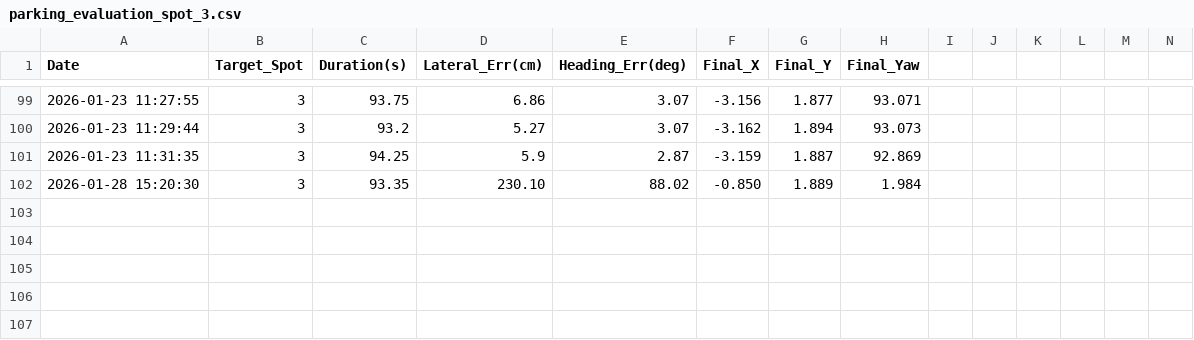
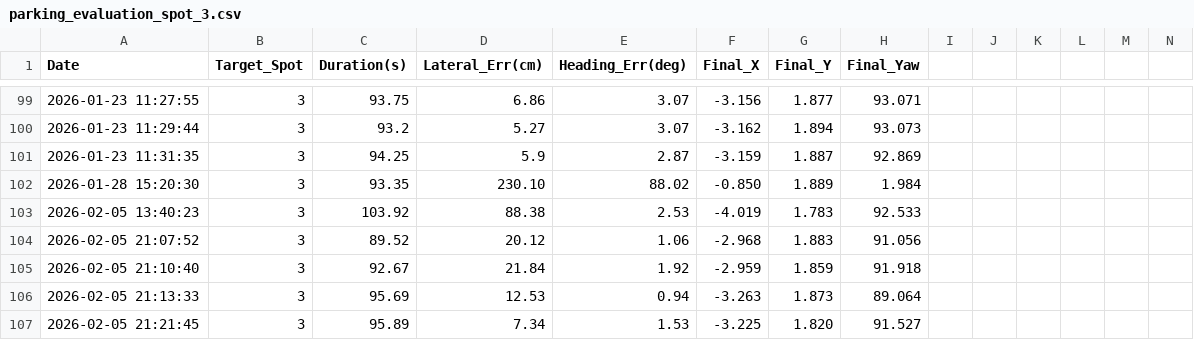
Before and after one commit to yunss01/surround_view_parking, a CSV file: parking_evaluation_spot_3.csv, drawn as a sheet; only a part is shown, gaps mark what is left out; the diff names each change by its address in the sheet, - before the commit and + after, or states it on an @@ line.

```diff
--- a/parking_evaluation_spot_3.csv
+++ b/parking_evaluation_spot_3.csv
+row 103: 2026-02-05 13:40:23 | 3 | 103.92 | 88.38 | 2.53 | -4.019 | 1.783 | 92.533
+row 104: 2026-02-05 21:07:52 | 3 | 89.52 | 20.12 | 1.06 | -2.968 | 1.883 | 91.056
+row 105: 2026-02-05 21:10:40 | 3 | 92.67 | 21.84 | 1.92 | -2.959 | 1.859 | 91.918
+row 106: 2026-02-05 21:13:33 | 3 | 95.69 | 12.53 | 0.94 | -3.263 | 1.873 | 89.064
+row 107: 2026-02-05 21:21:45 | 3 | 95.89 | 7.34 | 1.53 | -3.225 | 1.820 | 91.527
```
Also changed, not shown: parking_evaluation_spot_1.csv, parking_evaluation_spot_2.csv, 21 other files.
